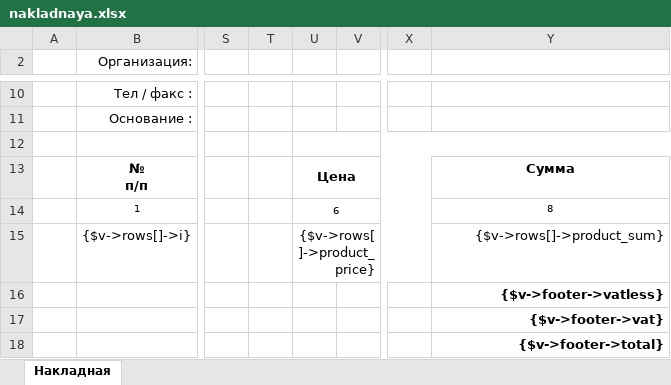
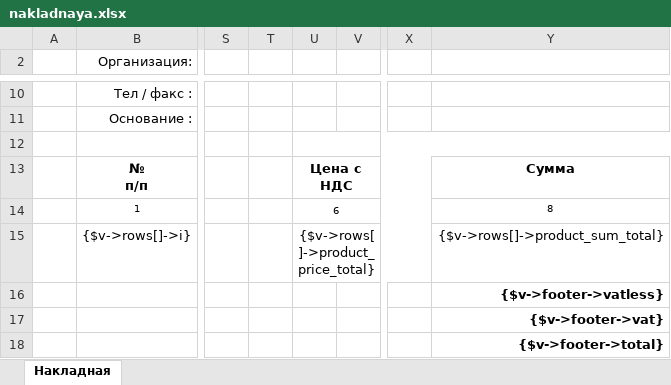
Before and after one commit to baycik/isell, an Excel workbook: application/views/rpt/ru/doc/nakladnaya.xlsx, sheet Накладная, drawn as a sheet; only a part is shown, gaps mark what is left out; values as stored, in another font and other column widths than the file's, no borders; the diff names each change by its address in the sheet, - before the commit and + after, or states it on an @@ line.

```diff
--- a/application/views/rpt/ru/doc/nakladnaya.xlsx (sheet Накладная)
+++ b/application/views/rpt/ru/doc/nakladnaya.xlsx (sheet Накладная)
-U13: Цена
+U13: Цена с НДС
-U15: {$v->rows[]->product_price}
+U15: {$v->rows[]->product_price_total}
-Y15: {$v->rows[]->product_sum}
+Y15: {$v->rows[]->product_sum_total}
```
Also changed, not shown: application/views/rpt/ru/doc/schet-faktura.xlsx, application/views/rpt/ru/doc/schet.xlsx, 10 other files.
